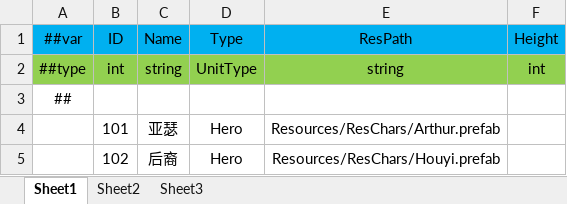
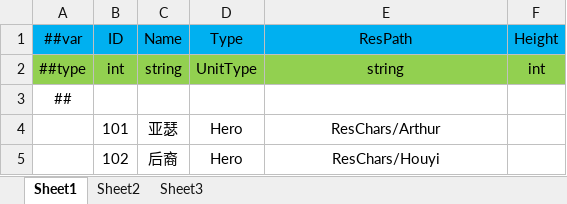
Before and after one commit to gsm958708323/HaloClient, an Excel workbook: Luban/Config/Datas/Unit/Unit.xlsx, sheet Sheet1, drawn as a sheet; values as stored, in another font and other column widths than the file's, no borders; the diff names each change by its address in the sheet, - before the commit and + after, or states it on an @@ line.

```diff
--- a/Luban/Config/Datas/Unit/Unit.xlsx (sheet Sheet1)
+++ b/Luban/Config/Datas/Unit/Unit.xlsx (sheet Sheet1)
-E4 (ResPath): Resources/ResChars/Arthur.prefab
+E4 (ResPath): ResChars/Arthur
-E5 (ResPath): Resources/ResChars/Houyi.prefab
+E5 (ResPath): ResChars/Houyi
```
Also changed, not shown: 10 other files.
